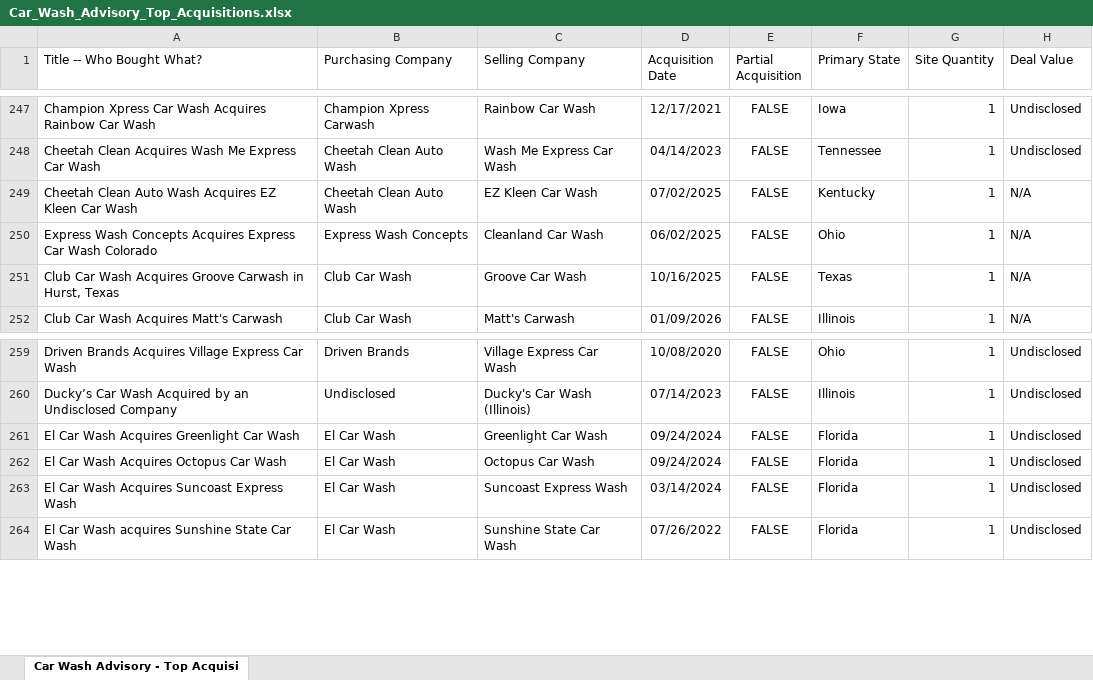
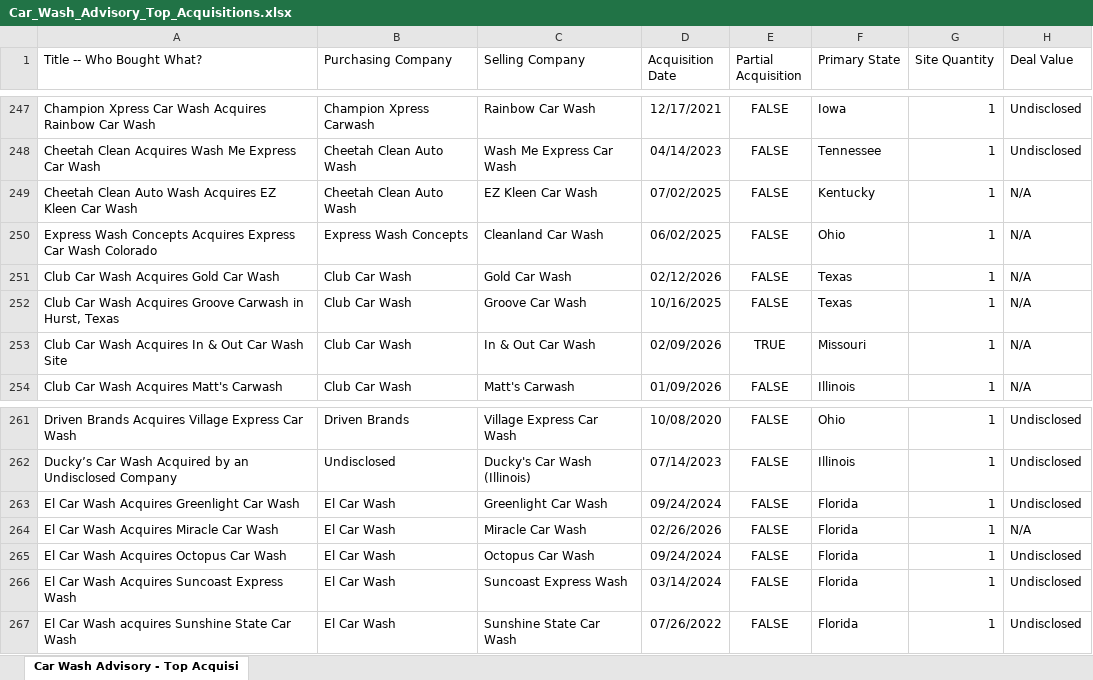
Before and after one commit to CarWashAdvisoryGPS/files-repo, an Excel workbook: Car_Wash_Advisory_Top_Acquisitions.xlsx, sheet Car Wash Advisory - Top Acquisi, drawn as a sheet; only a part is shown, gaps mark what is left out; values as stored, in another font and other column widths than the file's, no borders; charts and pictures not drawn; the diff names each change by its address in the sheet, - before the commit and + after, or states it on an @@ line.

```diff
--- a/Car_Wash_Advisory_Top_Acquisitions.xlsx (sheet Car Wash Advisory - Top Acquisi)
+++ b/Car_Wash_Advisory_Top_Acquisitions.xlsx (sheet Car Wash Advisory - Top Acquisi)
+row 251: Club Car Wash Acquires Gold Car Wash | Club Car Wash | Gold Car Wash | 02/12/2026 | FALSE | Texas | 1 | N/A
+row 253: Club Car Wash Acquires In & Out Car Wash Site | Club Car Wash | In & Out Car Wash | 02/09/2026 | TRUE | Missouri | 1 | N/A
+row 264: El Car Wash Acquires Miracle Car Wash | El Car Wash | Miracle Car Wash | 02/26/2026 | FALSE | Florida | 1 | N/A
```
Also changed, not shown: Car_Wash_Advisory_Companies.xlsx.
